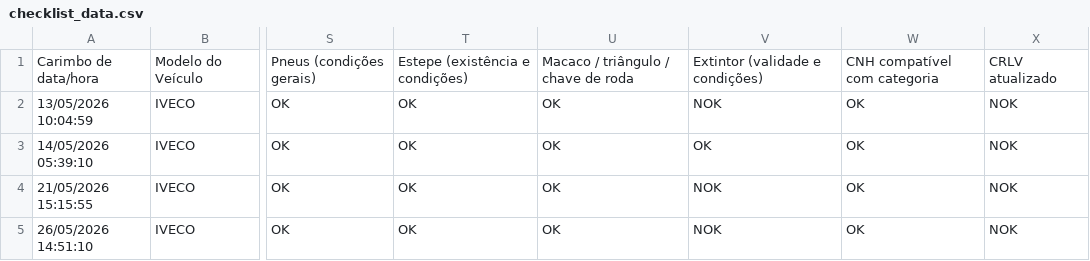
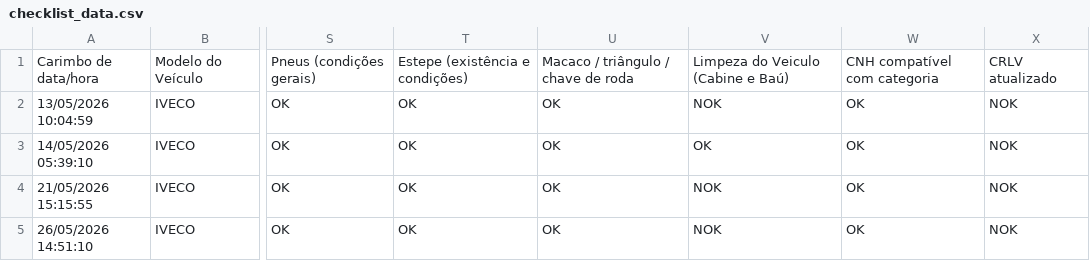
Before and after one commit to rot-alpha/carverify, a CSV file: src/data/checklist_data.csv, drawn as a sheet; only a part is shown, gaps mark what is left out; the diff names each change by its address in the sheet, - before the commit and + after, or states it on an @@ line.

```diff
--- a/src/data/checklist_data.csv
+++ b/src/data/checklist_data.csv
-V1: Extintor (validade e condições)
+V1: Limpeza do Veiculo (Cabine e Baú)
```
